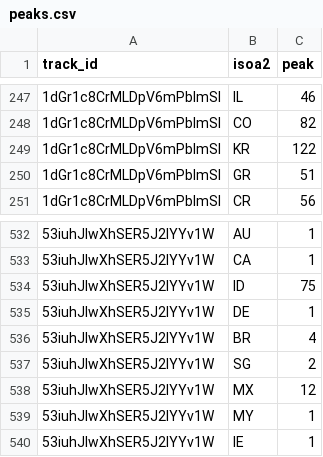
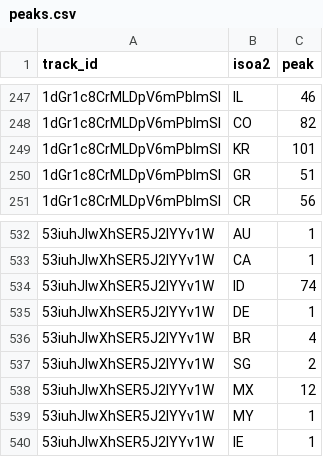
Before and after one commit to todayishql/port_resume__spotify_stats_e2e__2024, a CSV file: Data Storage/peaks.csv, drawn as a sheet; only a part is shown, gaps mark what is left out; the diff covers the shown part only.

```diff
--- a/Data Storage/peaks.csv
+++ b/Data Storage/peaks.csv
@@ -248,3 +248,3 @@ track_id,isoa2,peak
 1dGr1c8CrMLDpV6mPbImSI,CO,82
-1dGr1c8CrMLDpV6mPbImSI,KR,122
+1dGr1c8CrMLDpV6mPbImSI,KR,101
 1dGr1c8CrMLDpV6mPbImSI,GR,51
@@ -533,3 +533,3 @@ track_id,isoa2,peak
 53iuhJlwXhSER5J2IYYv1W,CA,1
-53iuhJlwXhSER5J2IYYv1W,ID,75
+53iuhJlwXhSER5J2IYYv1W,ID,74
 53iuhJlwXhSER5J2IYYv1W,DE,1
```
Also changed, not shown: 5 added rows, 5 removed rows and 39 moved rows elsewhere in this file, 2 other files.
